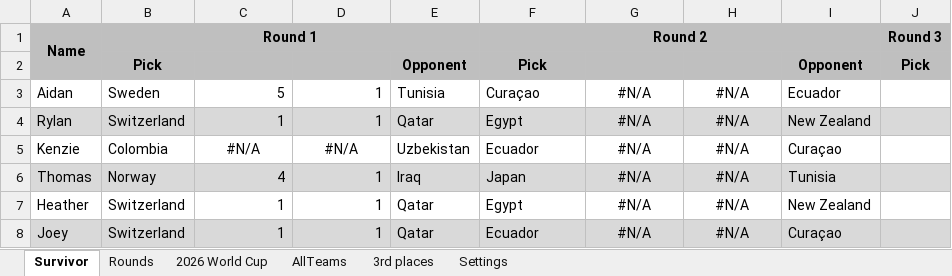
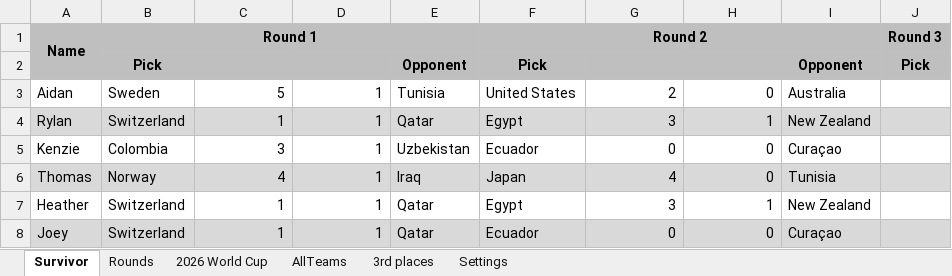
Before and after one commit to rylanp/rylanp.github.io, an Excel workbook: public/worldcup.xlsx, sheet Survivor, drawn as a sheet; only a part is shown; values as stored, in another font and other column widths than the file's, no borders; conditional formats not drawn; the diff names each change by its address in the sheet, - before the commit and + after, or states it on an @@ line.

```diff
--- a/public/worldcup.xlsx (sheet Survivor)
+++ b/public/worldcup.xlsx (sheet Survivor)
-F3: Curaçao
+F3: United States
-G3: #N/A
+G3: 2
-G3:H8 alignment: center
+G3:H8 alignment: right
-H3: #N/A
+H3: 0
-I3: Ecuador
+I3: Australia
-G4: #N/A
+G4: 3
-H4: #N/A
+H4: 1
-C5: #N/A
+C5: 3
-C5:D5 alignment: center
+C5:D5 alignment: right
-D5: #N/A
+D5: 1
-G5: #N/A
+G5: 0
-H5:H6: #N/A
+H5:H6: 0
-G6: #N/A
+G6: 4
-G7: #N/A
+G7: 3
-H7: #N/A
+H7: 1
-G8: #N/A
+G8: 0
-H8: #N/A
+H8: 0
```
Also changed, not shown: sheet 2026 World Cup, sheet Rounds, sheet 3rd places, formulas that keep their value, docs/worldcup.xlsx.
